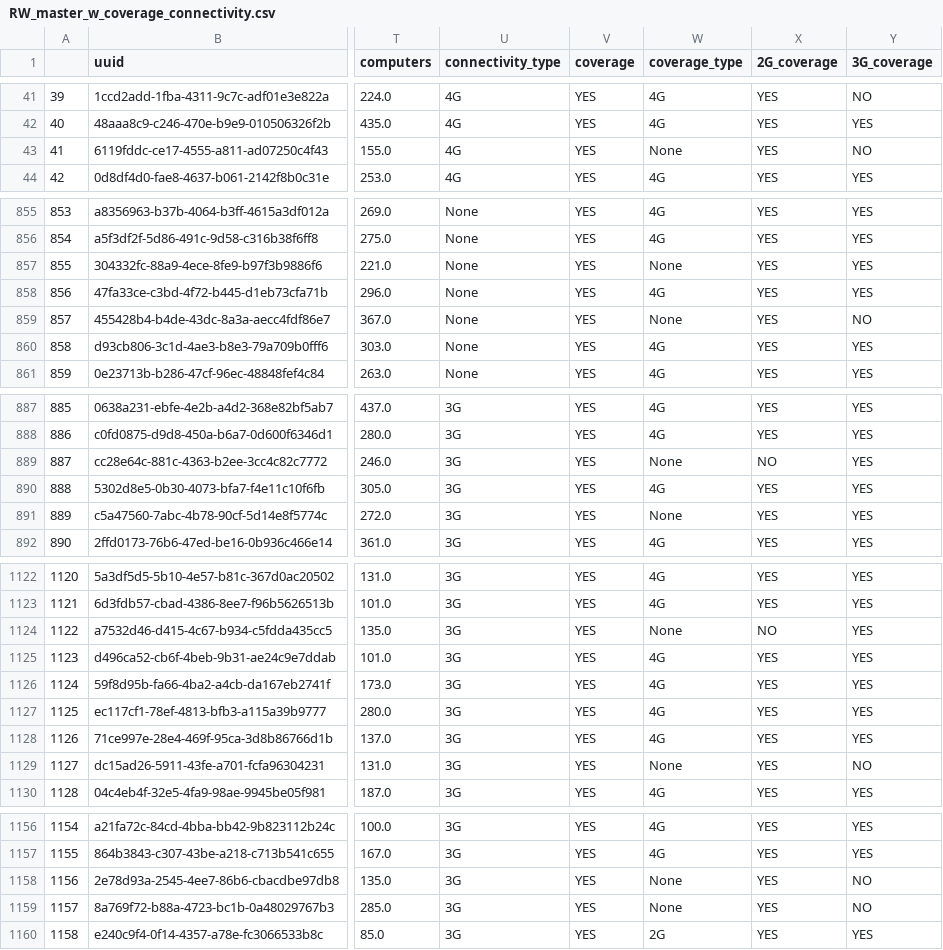
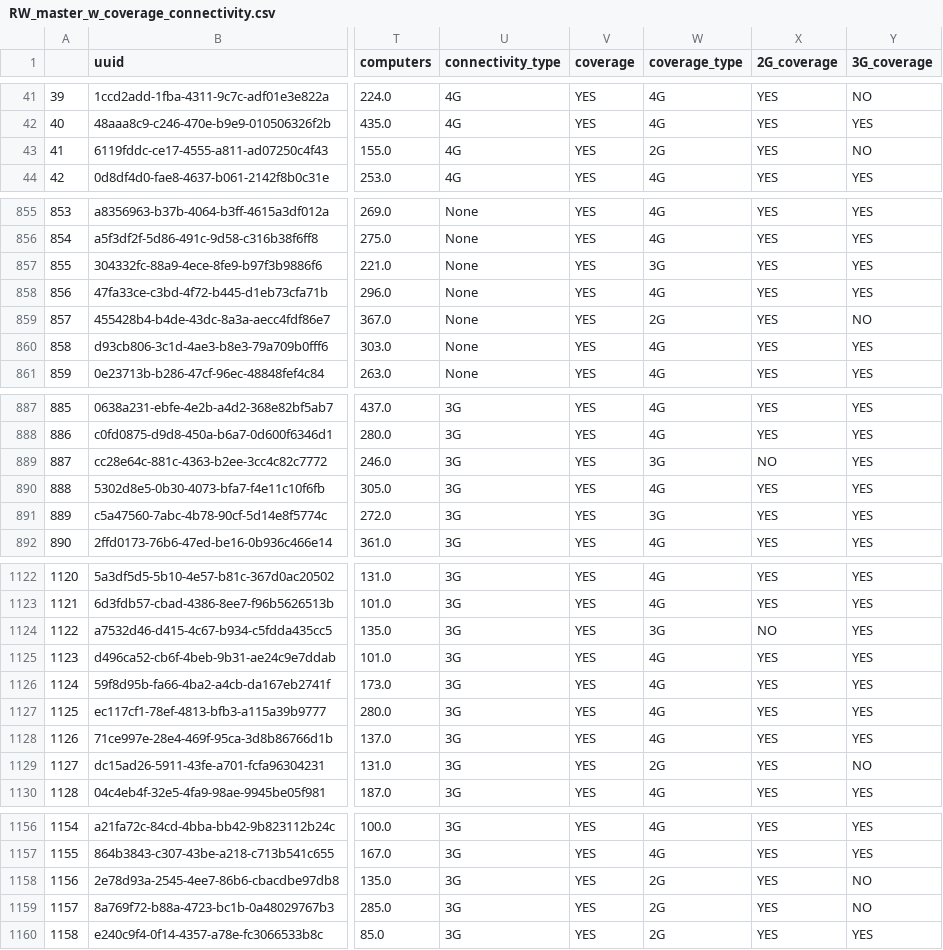
Before and after one commit to unicef/coverage_workflow, a CSV file: Notebooks/data/RW_master_w_coverage_connectivity.csv, drawn as a sheet; only a part is shown, gaps mark what is left out; the diff covers the shown part only; the diff names each change by its address in the sheet, - before the commit and + after, or states it on an @@ line.

```diff
--- a/Notebooks/data/RW_master_w_coverage_connectivity.csv
+++ b/Notebooks/data/RW_master_w_coverage_connectivity.csv
-W43 (coverage_type): None
+W43 (coverage_type): 2G
-W857 (coverage_type): None
+W857 (coverage_type): 3G
-W859 (coverage_type): None
+W859 (coverage_type): 2G
-W889 (coverage_type): None
+W889 (coverage_type): 3G
-W891 (coverage_type): None
+W891 (coverage_type): 3G
-W1124 (coverage_type): None
+W1124 (coverage_type): 3G
-W1129 (coverage_type): None
+W1129 (coverage_type): 2G
-W1158:W1159 (coverage_type): None
+W1158:W1159 (coverage_type): 2G
```
Also changed, not shown: 133 edited cells elsewhere in this file, Notebooks/data/RW_master_w_coverage.csv, 1 other file.
